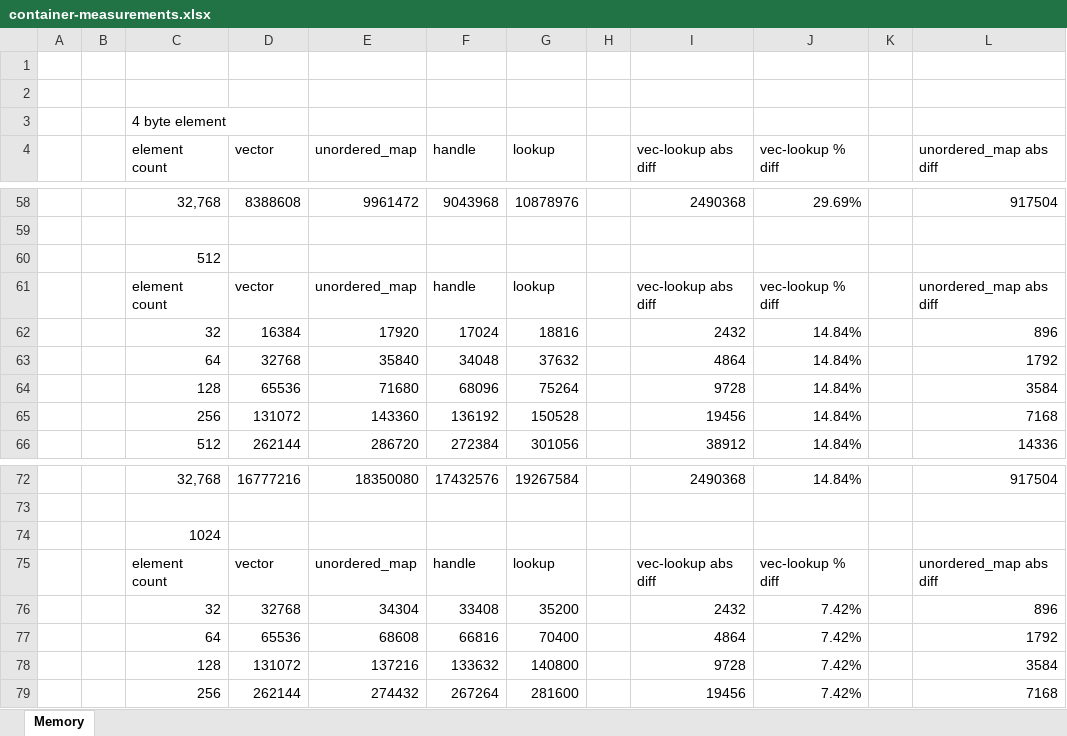
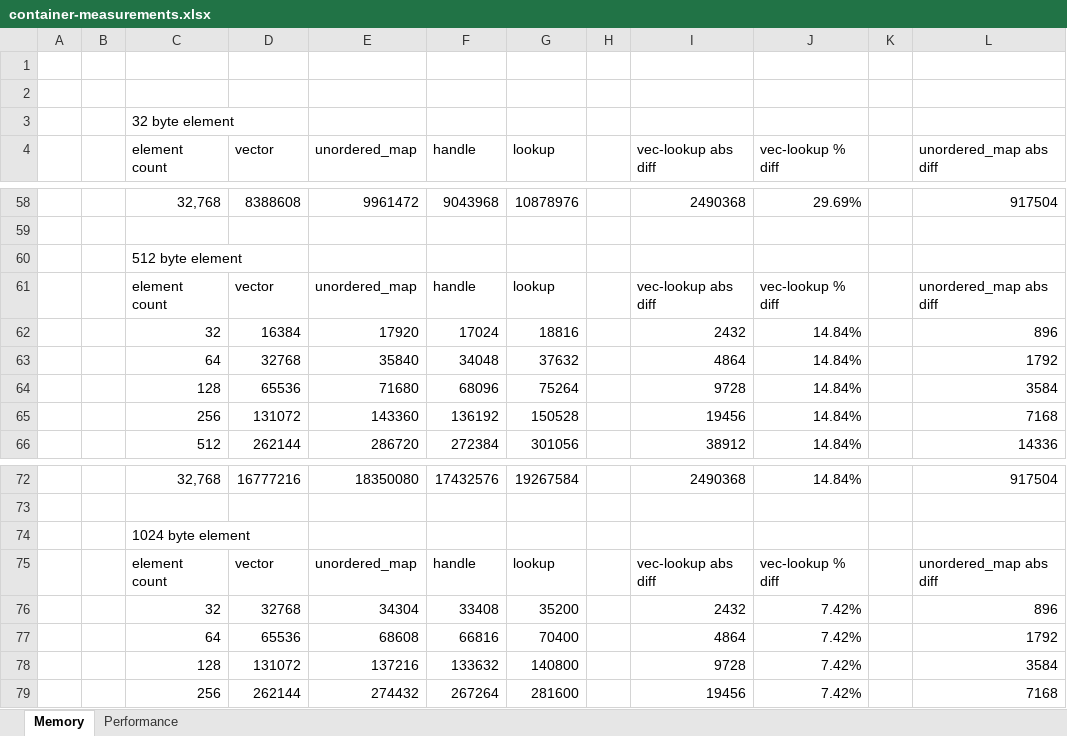
Before and after one commit to pr0g/cpp-packed-hashtable, an Excel workbook: measurements/container-measurements.xlsx, sheet Memory, drawn as a sheet; only a part is shown, gaps mark what is left out; values as stored, in another font and other column widths than the file's, no borders; charts and pictures not drawn; the diff covers the shown part only; the diff names each change by its address in the sheet, - before the commit and + after, or states it on an @@ line.

```diff
--- a/measurements/container-measurements.xlsx (sheet Memory)
+++ b/measurements/container-measurements.xlsx (sheet Memory)
+sheet tab: Performance
-C3 (element count): 4 byte element
+C3 (element count): 32 byte element
-C60 (element count): 512
+C60 (element count): 512 byte element
-C74 (element count): 1024
+C74 (element count): 1024 byte element
```
Also changed, not shown: 12 added rows, 12 removed rows and 3 edited cells elsewhere in this sheet, charts or pictures, 1 other file.
